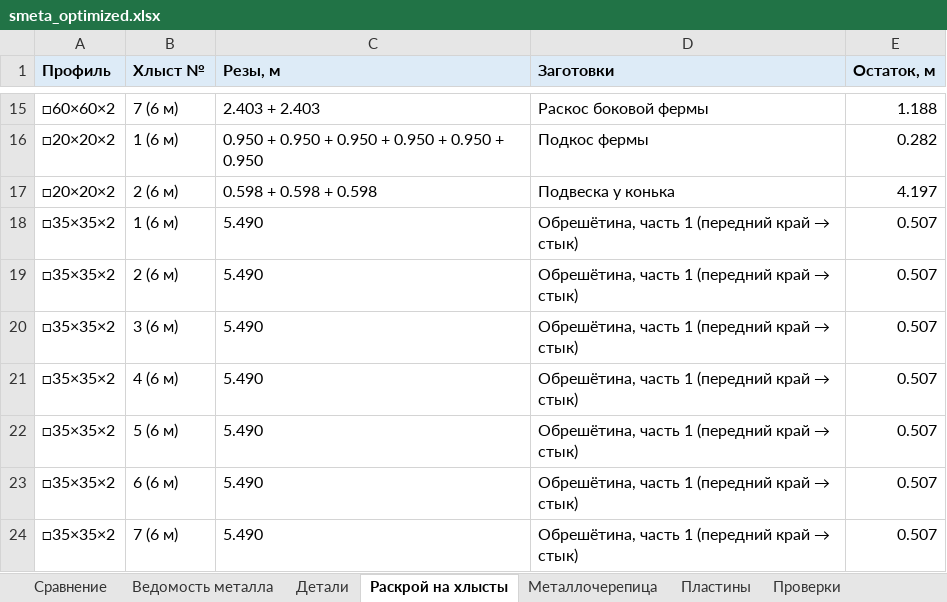
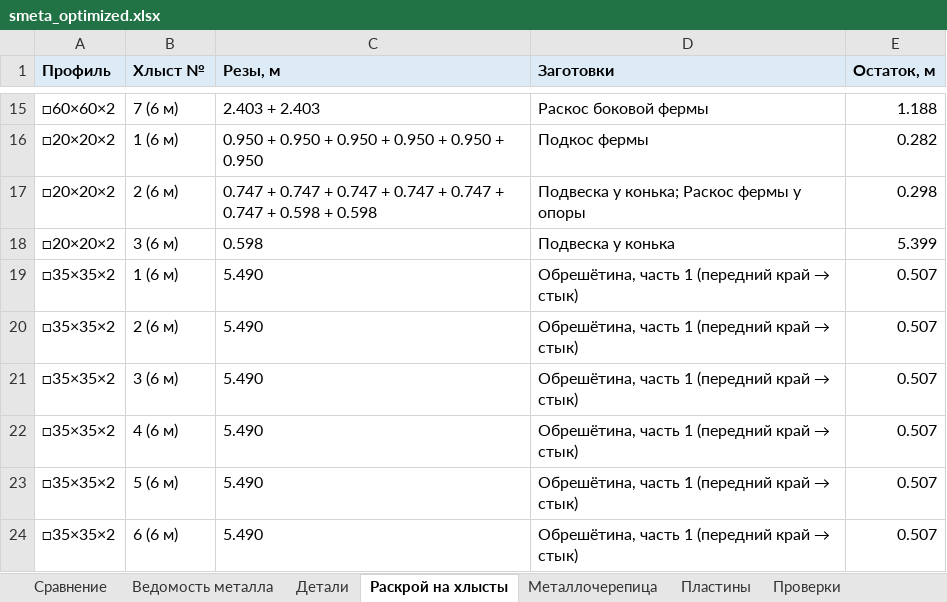
Before and after one commit to amazon-ua/drop_it, an Excel workbook: output/smeta_optimized.xlsx, sheet Раскрой на хлысты, drawn as a sheet; only a part is shown, gaps mark what is left out; the shorter side is filled out with more unchanged rows; values as stored, in another font and other column widths than the file's, no borders; addresses are those after the commit; the diff names each change by its address in the sheet, - before the commit and + after, or states it on an @@ line.

```diff
--- a/output/smeta_optimized.xlsx (sheet Раскрой на хлысты)
+++ b/output/smeta_optimized.xlsx (sheet Раскрой на хлысты)
+row 17: □20×20×2 | 2 (6 м) | 0.747 + 0.747 + 0.747 + 0.747 + 0.747 + 0.747 + 0.598 + 0.598 | Подвеска у конька; Раскос фермы у опоры | 0.298
-B18 (Хлыст №): 2 (6 м)
+B18 (Хлыст №): 3 (6 м)
-C18 (Резы, м): 0.598 + 0.598 + 0.598
+C18 (Резы, м): 0.598
-E18 (Остаток, м): 4.197
+E18 (Остаток, м): 5.399
```
Also changed, not shown: sheet Проверки, sheet Сравнение, sheet Детали, sheet Ведомость металла, 14 other files.
